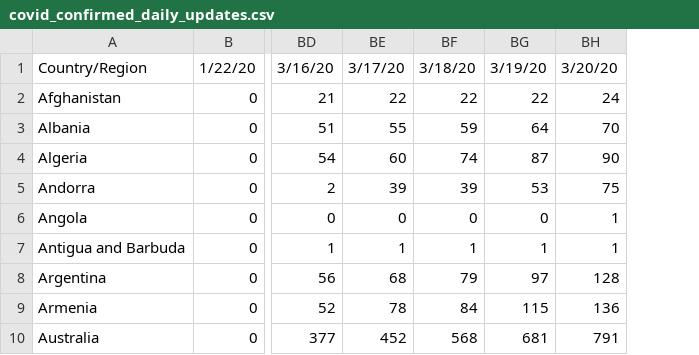
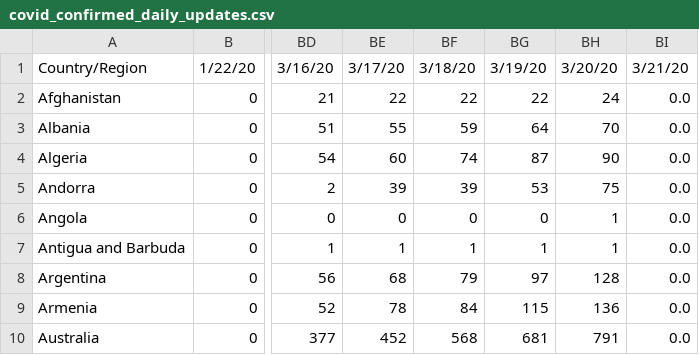
Before and after one commit to analyticsindiamagazine/Covid-19-Hackathon, a CSV file: covid_confirmed_daily_updates.csv, drawn as a sheet; only a part is shown, gaps mark what is left out; the diff names each change by its address in the sheet, - before the commit and + after, or states it on an @@ line.

Commit message:
data update

```diff
--- a/covid_confirmed_daily_updates.csv
+++ b/covid_confirmed_daily_updates.csv
+column BI, rows 1-10: 3/21/20 | 0.0 | 0.0 | 0.0 | 0.0 | 0.0 | 0.0 | 0.0 | 0.0 | 0.0
```
